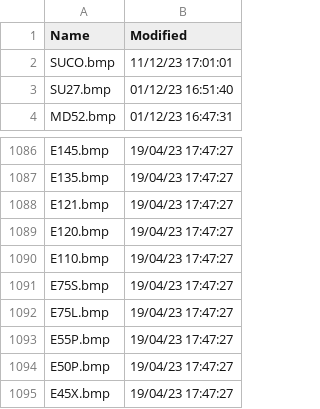
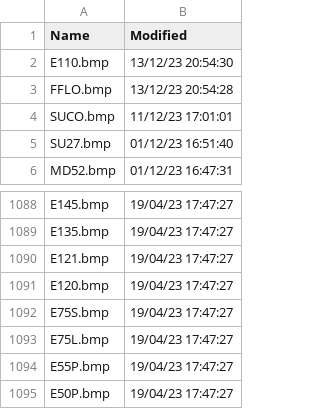
Before and after one commit to dziban303/VRSOperatorFlags, a CSV file: Silhouettes.csv, drawn as a sheet; only a part is shown, gaps mark what is left out; the shorter side is filled out with more unchanged rows; removed rows and columns are numbered as before the commit, all else as after; the diff names each change by its address in the sheet, - before the commit and + after, or states it on an @@ line.

```diff
--- a/Silhouettes.csv
+++ b/Silhouettes.csv
+row 2: E110.bmp | 13/12/23 20:54:30
+row 3: FFLO.bmp | 13/12/23 20:54:28
-row 1090: E110.bmp | 19/04/23 17:47:27
```
Also changed, not shown: OperatorFlagsList.csv, 2 other files.
